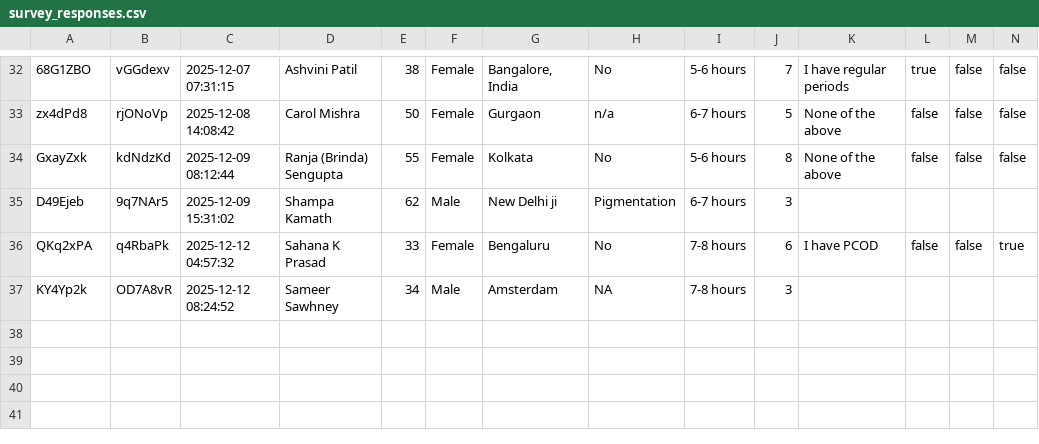
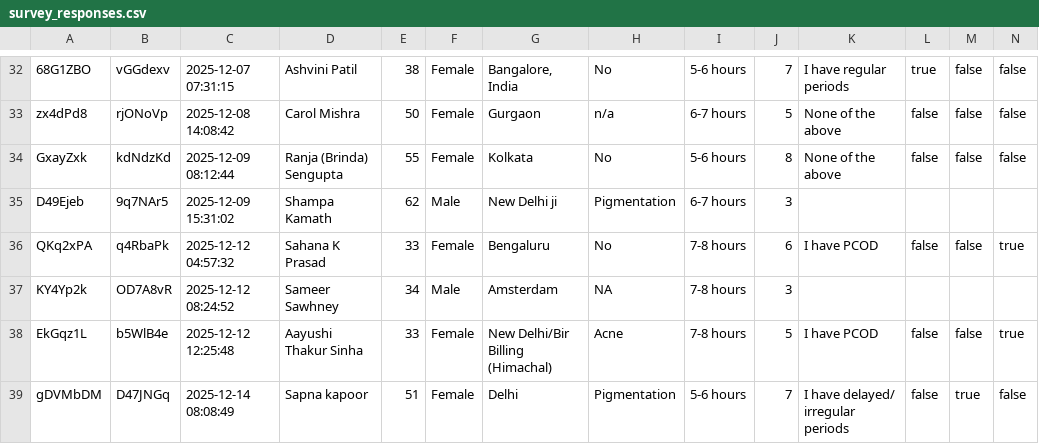
Before and after one commit to EnGassa/lila-ai, a CSV file: data/survey_responses.csv, drawn as a sheet; only a part is shown, gaps mark what is left out; rows hold the shown columns only; the diff names each change by its address in the sheet, - before the commit and + after, or states it on an @@ line.

Commit message:
feat: Add new user survey data and update survey responses CSV.

```diff
--- a/data/survey_responses.csv
+++ b/data/survey_responses.csv
+row 38: EkGqz1L | b5WlB4e | 2025-12-12 12:25:48 | Aayushi Thakur Sinha | 33 | Female | New Delhi/Bir Billing (Himachal) | Acne | 7-8 hours | 5 | I have PCOD | false | false | true
+row 39: gDVMbDM | D47JNGq | 2025-12-14 08:08:49 | Sapna kapoor | 51 | Female | Delhi | Pigmentation | 5-6 hours | 7 | I have delayed/ irregular periods | false | true | false
```
Also changed, not shown: 2 other files.
